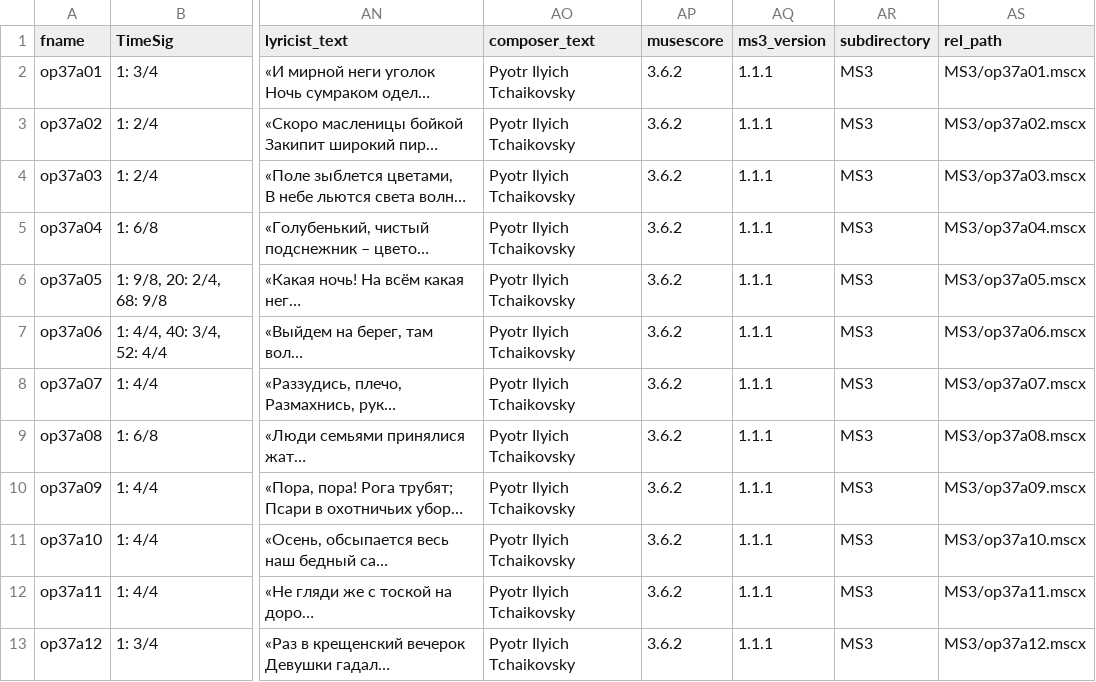
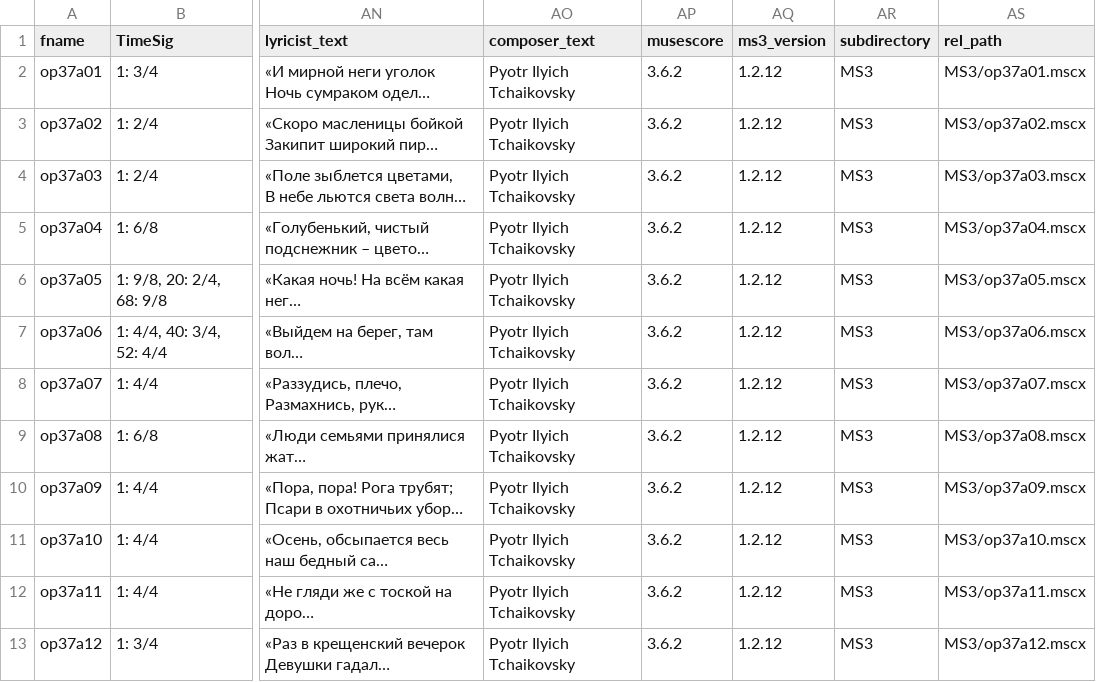
Before and after one commit to DCMLab/tchaikovsky_seasons, a TSV file: metadata.tsv, drawn as a sheet; only a part is shown, gaps mark what is left out; long unchanged cells end in …; the diff names each change by its address in the sheet, - before the commit and + after, or states it on an @@ line.

```diff
--- a/metadata.tsv
+++ b/metadata.tsv
-AQ2:AQ13 (ms3_version): 1.1.1
+AQ2:AQ13 (ms3_version): 1.2.12
```
Also changed, not shown: 4 other files.
